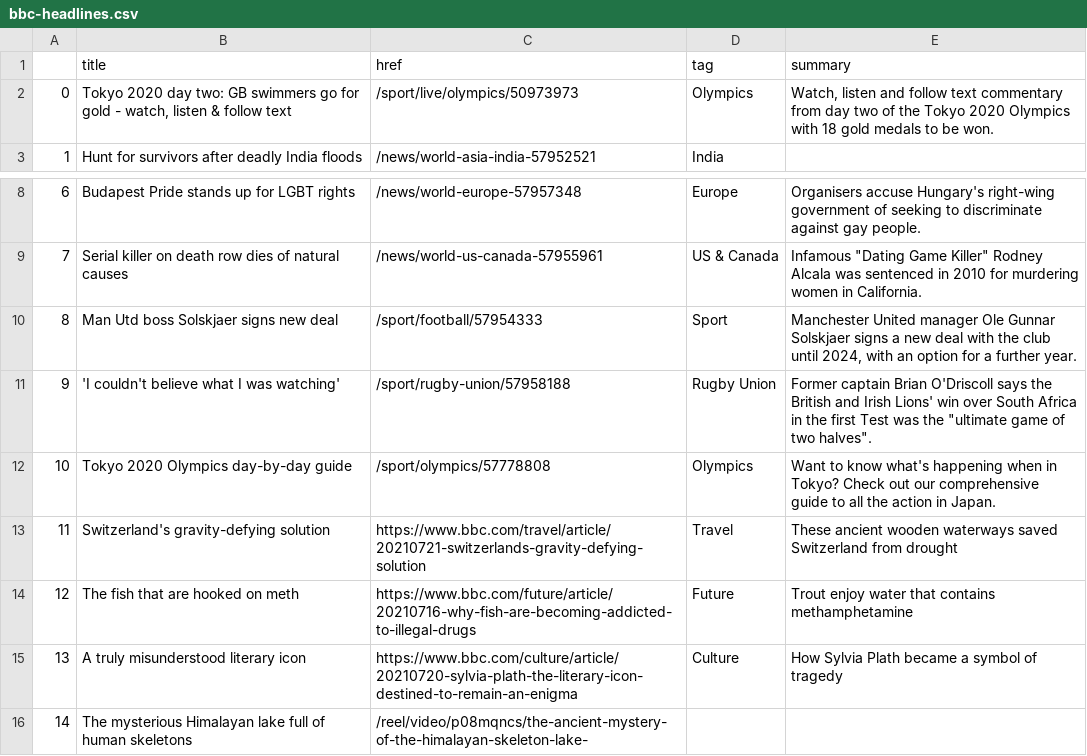
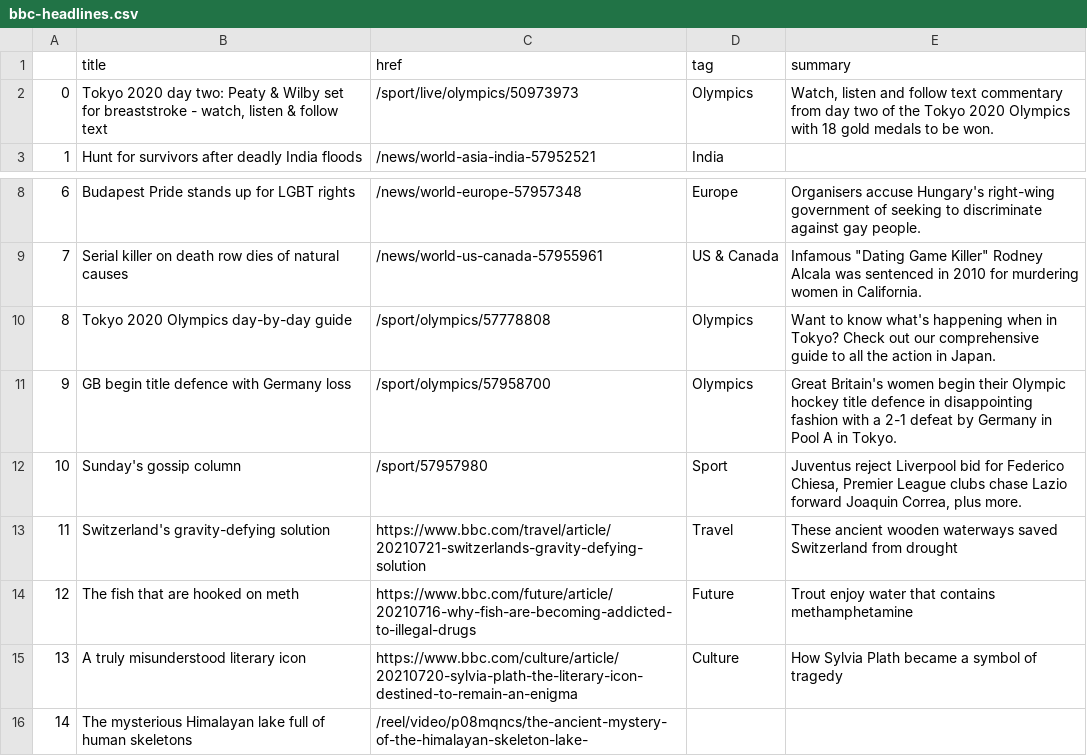
Before and after one commit to EMendy/Scraper_Info, a CSV file: bbc-headlines.csv, drawn as a sheet; only a part is shown, gaps mark what is left out.

```diff
--- a/bbc-headlines.csv
+++ b/bbc-headlines.csv
@@ -1,3 +1,3 @@
 ,title,href,tag,summary
-0,"Tokyo 2020 day two: GB swimmers go for gold - watch, listen & follow text",/sport/live/olympics/50973973,Olympics,"Watch, listen and follow text commentary from day two of the Tokyo 2020 Olympics with 18 gold medals to be won."
+0,"Tokyo 2020 day two: Peaty & Wilby set for breaststroke - watch, listen & follow text",/sport/live/olympics/50973973,Olympics,"Watch, listen and follow text commentary from day two of the Tokyo 2020 Olympics with 18 gold medals to be won."
 1,Hunt for survivors after deadly India floods,/news/world-asia-india-57952521,India,
@@ -9,5 +9,5 @@
 7,Serial killer on death row dies of natural causes,/news/world-us-canada-57955961,US & Canada,"Infamous ""Dating Game Killer"" Rodney Alcala was sentenced in 2010 for murdering women in California."
-8,Man Utd boss Solskjaer signs new deal,/sport/football/57954333,Sport,"Manchester United manager Ole Gunnar Solskjaer signs a new deal with the club until 2024, with an option for a further year."
-9,'I couldn't believe what I was watching',/sport/rugby-union/57958188,Rugby Union,"Former captain Brian O'Driscoll says the British and Irish Lions' win over South Africa in the first Test was the ""ultimate game of two halves""."
-10,Tokyo 2020 Olympics day-by-day guide,/sport/olympics/57778808,Olympics,Want to know what's happening when in Tokyo? Check out our comprehensive guide to all the action in Japan.
+8,Tokyo 2020 Olympics day-by-day guide,/sport/olympics/57778808,Olympics,Want to know what's happening when in Tokyo? Check out our comprehensive guide to all the action in Japan.
+9,GB begin title defence with Germany loss,/sport/olympics/57958700,Olympics,Great Britain's women begin their Olympic hockey title defence in disappointing fashion with a 2-1 defeat by Germany in Pool A in Tokyo.
+10,Sunday's gossip column,/sport/57957980,Sport,"Juventus reject Liverpool bid for Federico Chiesa, Premier League clubs chase Lazio forward Joaquin Correa, plus more."
 11,Switzerland's gravity-defying solution,https://www.bbc.com/travel/article/20210721-switzerlands-gravity-defying-solution,Travel,These ancient wooden waterways saved Switzerland from drought
```
